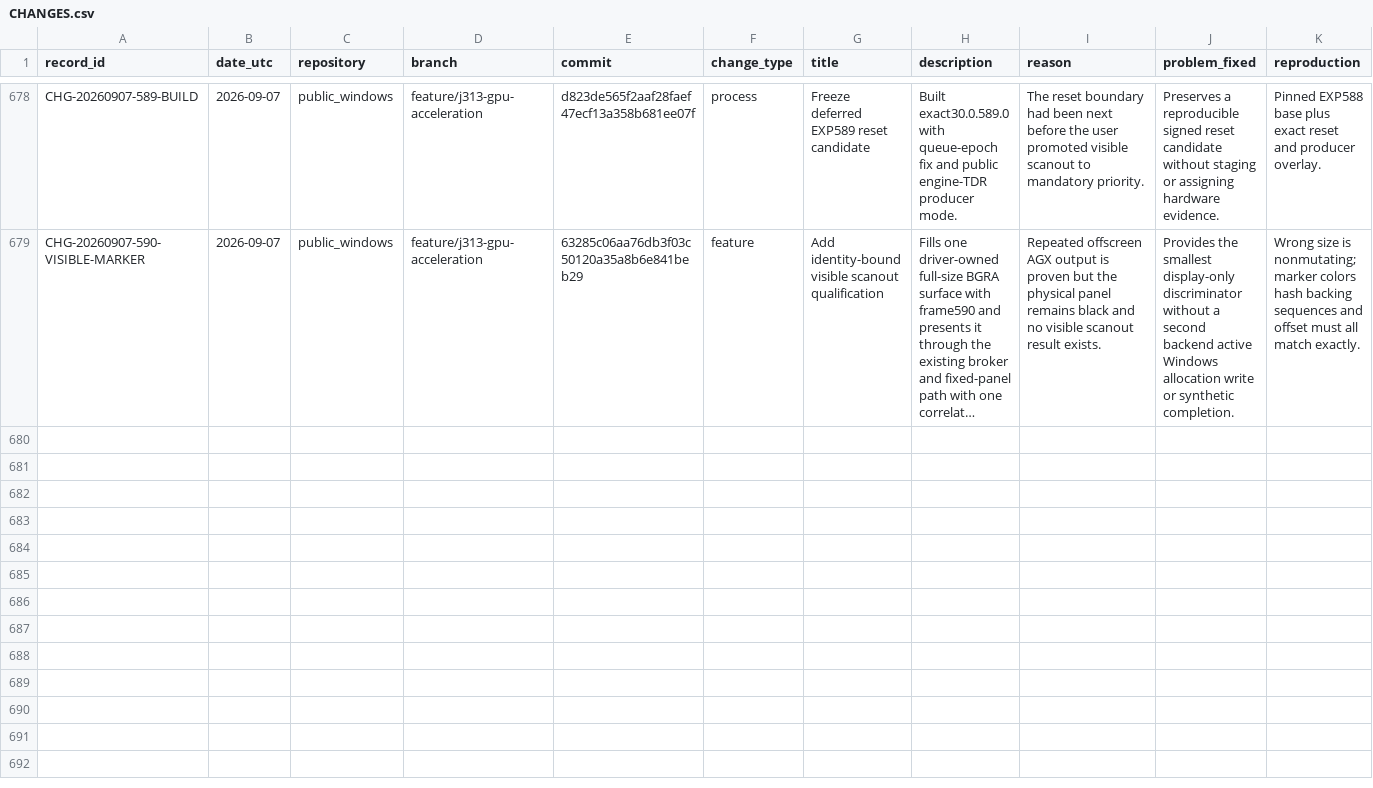
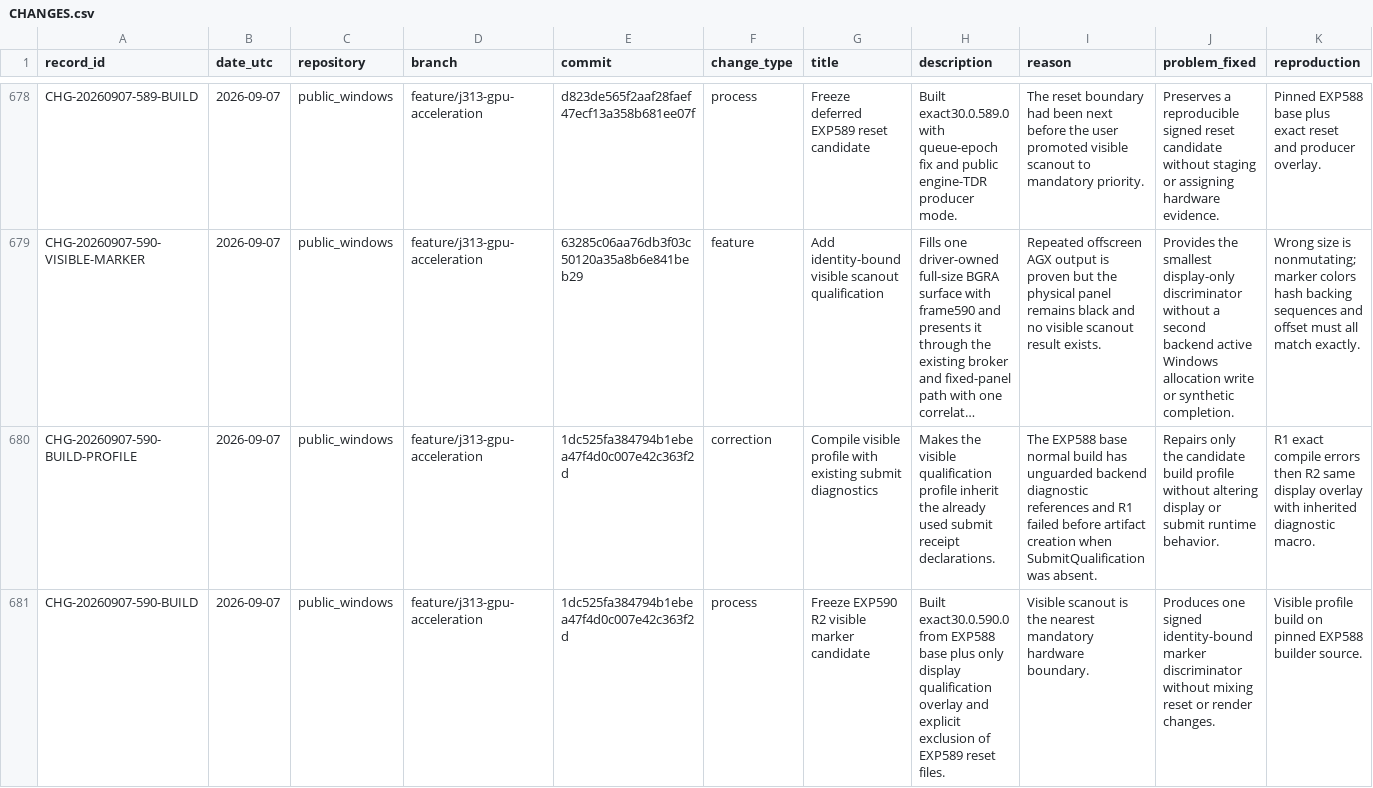
Before and after one commit to paulsmir/windows-on-m1, a CSV file: investigation/CHANGES.csv, drawn as a sheet; only a part is shown, gaps mark what is left out; long unchanged cells end in …; rows hold the shown columns only; the diff names each change by its address in the sheet, - before the commit and + after, or states it on an @@ line.

Commit message:
freeze EXP590 R2 visible scanout candidate

```diff
--- a/investigation/CHANGES.csv
+++ b/investigation/CHANGES.csv
+row 680: CHG-20260907-590-BUILD-PROFILE | 2026-09-07 | public_windows | feature/j313-gpu-acceleration | 1dc525fa384794b1ebea47f4d0c007e42c363f2d | correction | Compile visible profile with existing submit diagnostics | Makes the visible qualification profile inherit the already used submit receipt declarations. | The EXP588 base normal build has unguarded backend diagnostic references and R1 failed before artifact creation when SubmitQualification was absent. | Repairs only the candidate build profile without altering display or submit runtime behavior. | R1 exact compile errors then R2 same display overlay with inherited diagnostic macro.
+row 681: CHG-20260907-590-BUILD | 2026-09-07 | public_windows | feature/j313-gpu-acceleration | 1dc525fa384794b1ebea47f4d0c007e42c363f2d | process | Freeze EXP590 R2 visible marker candidate | Built exact30.0.590.0 from EXP588 base plus only display qualification overlay and explicit exclusion of EXP589 reset files. | Visible scanout is the nearest mandatory hardware boundary. | Produces one signed identity-bound marker discriminator without mixing reset or render changes. | Visible profile build on pinned EXP588 builder source.
```
Also changed, not shown: 2 other files.
